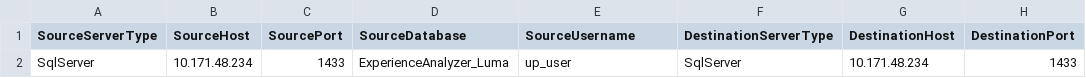
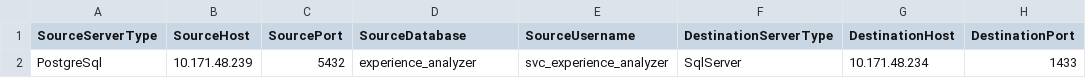
Before and after one commit to Hari-kiran-Sirikonda/DataMigrationConsoleApp, a CSV file: Data Migration Tool v1/TableMappings.csv, drawn as a sheet; only a part is shown; the diff names each change by its address in the sheet, - before the commit and + after, or states it on an @@ line.

```diff
--- a/Data Migration Tool v1/TableMappings.csv
+++ b/Data Migration Tool v1/TableMappings.csv
-A2 (SourceServerType): SqlServer
+A2 (SourceServerType): PostgreSql
-B2 (SourceHost): 10.171.48.234
+B2 (SourceHost): 10.171.48.239
-C2 (SourcePort): 1433
+C2 (SourcePort): 5432
-D2 (SourceDatabase): ExperienceAnalyzer_Luma
+D2 (SourceDatabase): experience_analyzer
-E2 (SourceUsername): up_user
+E2 (SourceUsername): svc_experience_analyzer
```
Also changed, not shown: 2 other files.
